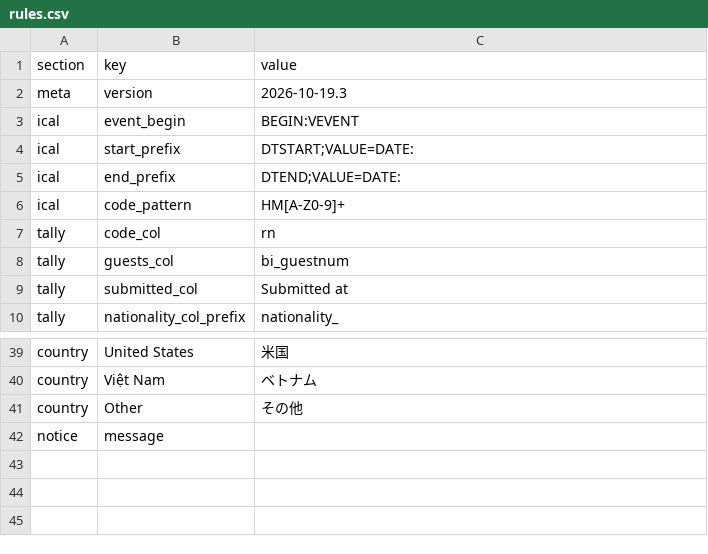
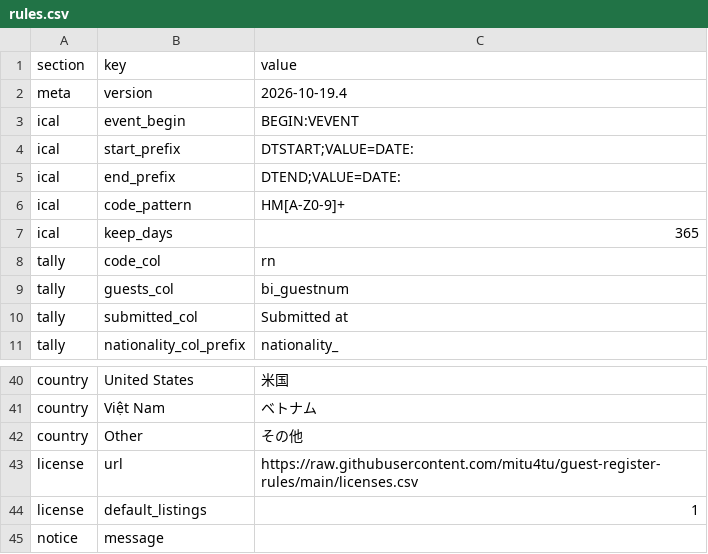
Before and after one commit to mitu4tu/guest-register-rules, a CSV file: rules.csv, drawn as a sheet; only a part is shown, gaps mark what is left out.

```diff
--- a/rules.csv
+++ b/rules.csv
@@ -1,3 +1,3 @@
 section,key,value
-meta,version,2026-10-19.3
+meta,version,2026-10-19.4
 ical,event_begin,BEGIN:VEVENT
@@ -6,2 +6,3 @@ ical,end_prefix,DTEND;VALUE=DATE:
 ical,code_pattern,HM[A-Z0-9]+
+ical,keep_days,365
 tally,code_col,rn
@@ -41,2 +42,4 @@ country,Việt Nam,ベトナム
 country,Other,その他
+license,url,https://raw.githubusercontent.com/mitu4tu/guest-register-rules/main/licenses.csv
+license,default_listings,1
 notice,message,
```
Also changed, not shown: 2 other files.
